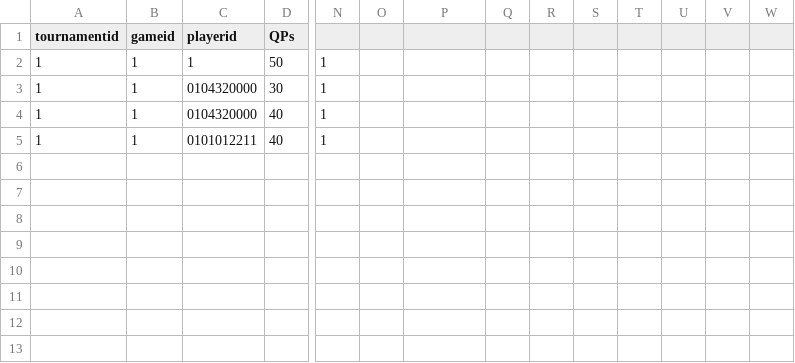
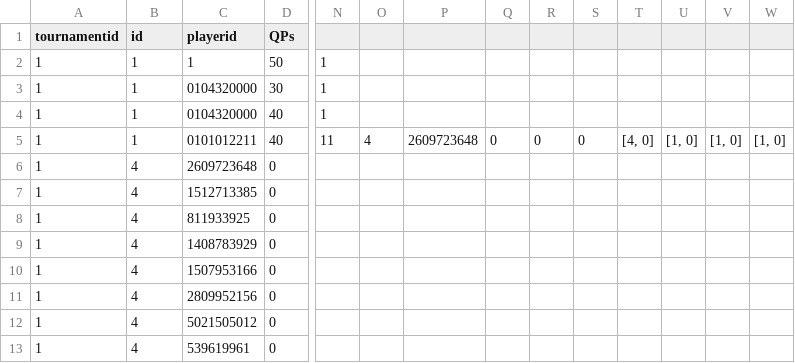
Before and after one commit to rnyaaa/H_41_verklegt_namskeid_1, a CSV file: models/playerscore.csv, drawn as a sheet; only a part is shown, gaps mark what is left out; rows hold the shown columns only; the diff names each change by its address in the sheet, - before the commit and + after, or states it on an @@ line.

```diff
--- a/models/playerscore.csv
+++ b/models/playerscore.csv
-B1: gameid
+B1: id
-N5: 1
+N5: 11
-O5: (empty)
+O5: 4
-P5: (empty)
+P5: 2609723648
-Q5: (empty)
+Q5: 0
-R5: (empty)
+R5: 0
-S5: (empty)
+S5: 0
-T5: (empty)
+T5: [4, 0]
-U5: (empty)
+U5: [1, 0]
-V5: (empty)
+V5: [1, 0]
-W5: (empty)
+W5: [1, 0]
+row 6: 1 | 4 | 2609723648 | 0
+row 7: 1 | 4 | 1512713385 | 0
+row 8: 1 | 4 | 811933925 | 0
+row 9: 1 | 4 | 1408783929 | 0
+row 10: 1 | 4 | 1507953166 | 0
+row 11: 1 | 4 | 2809952156 | 0
+row 12: 1 | 4 | 5021505012 | 0
+row 13: 1 | 4 | 539619961 | 0
```
Also changed, not shown: models/games.csv, models/players.csv, 5 other files.
